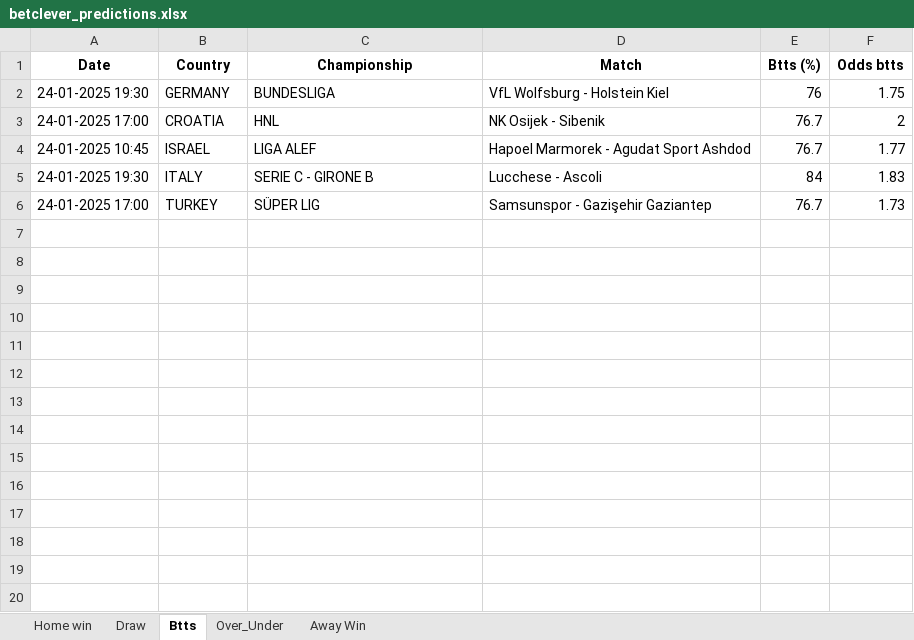
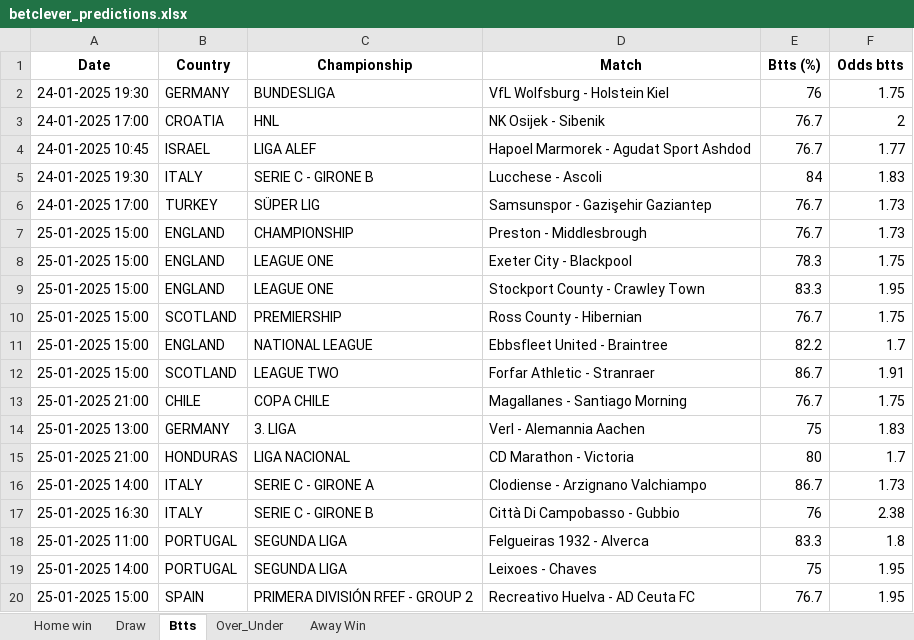
Before and after one commit to dcosta-da/soccer_predictions_scraper, an Excel workbook: betclever_predictions.xlsx, sheet Btts, drawn as a sheet; values as stored, in another font and other column widths than the file's, no borders; the diff names each change by its address in the sheet, - before the commit and + after, or states it on an @@ line.

```diff
--- a/betclever_predictions.xlsx (sheet Btts)
+++ b/betclever_predictions.xlsx (sheet Btts)
+row 7: 25-01-2025 15:00 | ENGLAND | CHAMPIONSHIP | Preston - Middlesbrough | 76.7 | 1.73
+row 8: 25-01-2025 15:00 | ENGLAND | LEAGUE ONE | Exeter City - Blackpool | 78.3 | 1.75
+row 9: 25-01-2025 15:00 | ENGLAND | LEAGUE ONE | Stockport County - Crawley Town | 83.3 | 1.95
+row 10: 25-01-2025 15:00 | SCOTLAND | PREMIERSHIP | Ross County - Hibernian | 76.7 | 1.75
+row 11: 25-01-2025 15:00 | ENGLAND | NATIONAL LEAGUE | Ebbsfleet United - Braintree | 82.2 | 1.7
+row 12: 25-01-2025 15:00 | SCOTLAND | LEAGUE TWO | Forfar Athletic - Stranraer | 86.7 | 1.91
+row 13: 25-01-2025 21:00 | CHILE | COPA CHILE | Magallanes - Santiago Morning | 76.7 | 1.75
+row 14: 25-01-2025 13:00 | GERMANY | 3. LIGA | Verl - Alemannia Aachen | 75 | 1.83
+row 15: 25-01-2025 21:00 | HONDURAS | LIGA NACIONAL | CD Marathon - Victoria | 80 | 1.7
+row 16: 25-01-2025 14:00 | ITALY | SERIE C - GIRONE A | Clodiense - Arzignano Valchiampo | 86.7 | 1.73
+row 17: 25-01-2025 16:30 | ITALY | SERIE C - GIRONE B | Città Di Campobasso - Gubbio | 76 | 2.38
+row 18: 25-01-2025 11:00 | PORTUGAL | SEGUNDA LIGA | Felgueiras 1932 - Alverca | 83.3 | 1.8
+row 19: 25-01-2025 14:00 | PORTUGAL | SEGUNDA LIGA | Leixoes - Chaves | 75 | 1.95
+row 20: 25-01-2025 15:00 | SPAIN | PRIMERA DIVISIÓN RFEF - GROUP 2 | Recreativo Huelva - AD Ceuta FC | 76.7 | 1.95
```
Also changed, not shown: sheet Over_Under, sheet Home win, sheet Draw, sheet Away Win.
